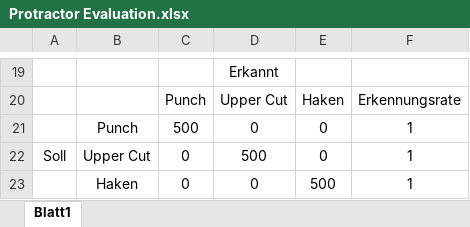
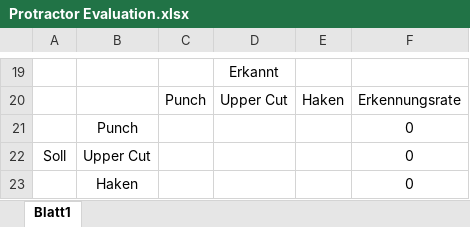
Before and after one commit to ChKater/PCL_Boxhandschuh, an Excel workbook: PCL Boxhandschuh/Protractor Evaluation.xlsx, sheet Blatt1, drawn as a sheet; only a part is shown, gaps mark what is left out; values as stored, in another font and other column widths than the file's, no borders; removed rows and columns are numbered as before the commit, all else as after; the diff names each change by its address in the sheet, - before the commit and + after, or states it on an @@ line.

```diff
--- a/PCL Boxhandschuh/Protractor Evaluation.xlsx (sheet Blatt1)
+++ b/PCL Boxhandschuh/Protractor Evaluation.xlsx (sheet Blatt1)
-row 21:  | Punch | 500 | 0 | 0 | 1
+row 21:  | Punch |  |  |  | 0
-C22: 0
+C22: (empty)
-D22: 500
+D22: (empty)
-E22: 0
+E22: (empty)
-F22: 1
+F22: 0
-row 23:  | Haken | 0 | 0 | 500 | 1
+row 23:  | Haken |  |  |  | 0
```
Also changed, not shown: 4 other files.
